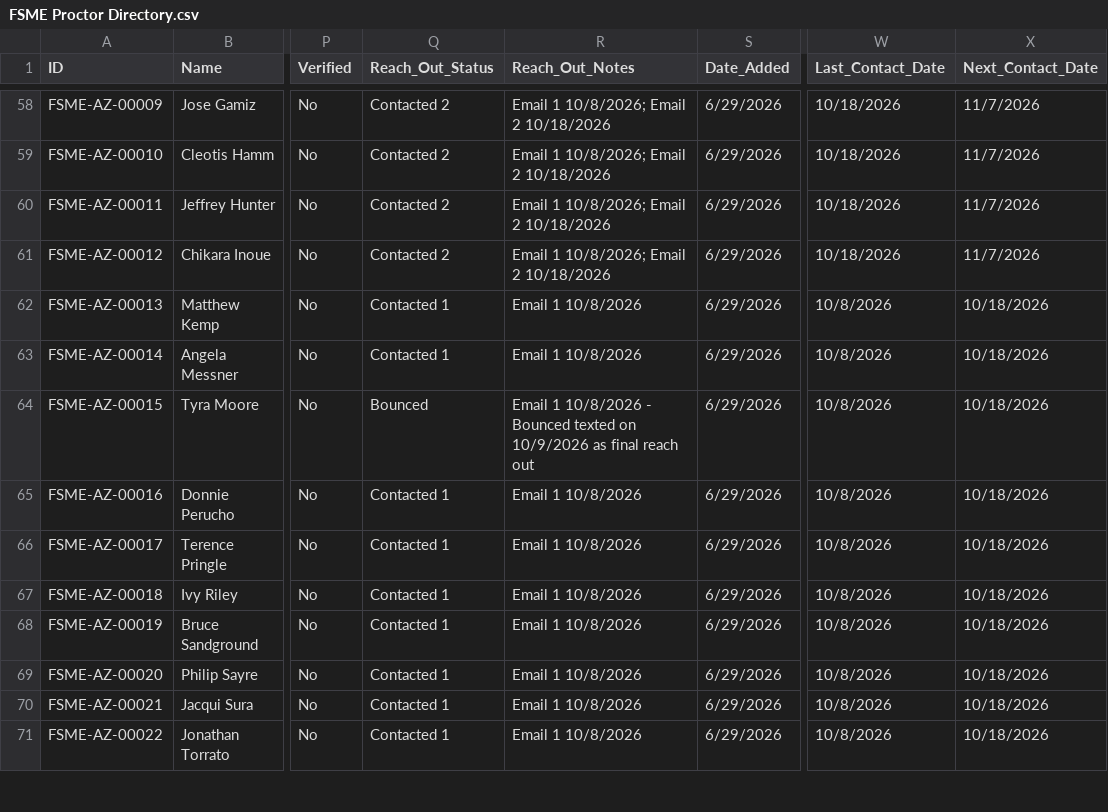
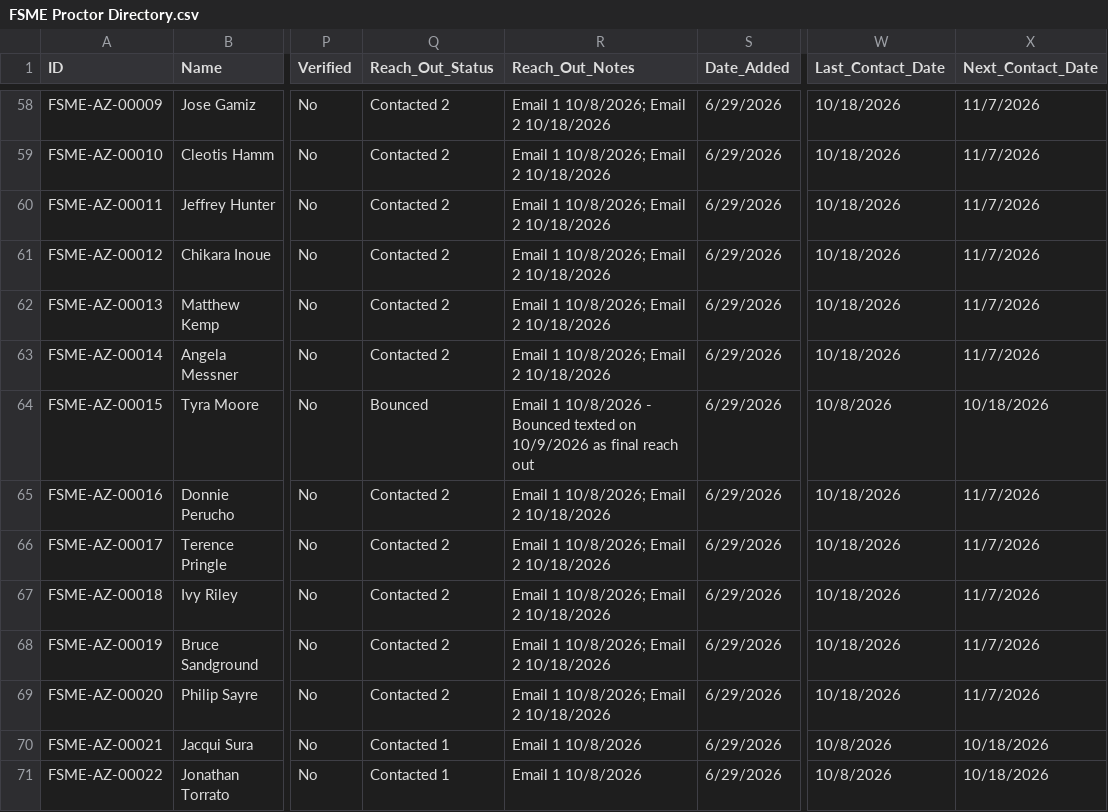
Before and after one commit to novernmanagement-coder/FSME-Tools, a CSV file: FoodSafetyMadeEasy/FSME Proctor Directory.csv, drawn as a sheet; only a part is shown, gaps mark what is left out; the diff names each change by its address in the sheet, - before the commit and + after, or states it on an @@ line.

Commit message:
Outreach: 7 emails sent

```diff
--- a/FoodSafetyMadeEasy/FSME Proctor Directory.csv
+++ b/FoodSafetyMadeEasy/FSME Proctor Directory.csv
-Q62:Q63 (Reach_Out_Status): Contacted 1
+Q62:Q63 (Reach_Out_Status): Contacted 2
-R62:R63 (Reach_Out_Notes): Email 1 10/8/2026
+R62:R63 (Reach_Out_Notes): Email 1 10/8/2026; Email 2 10/18/2026
-W62:W63 (Last_Contact_Date): 10/8/2026
+W62:W63 (Last_Contact_Date): 10/18/2026
-X62:X63 (Next_Contact_Date): 10/18/2026
+X62:X63 (Next_Contact_Date): 11/7/2026
-Q65:Q69 (Reach_Out_Status): Contacted 1
+Q65:Q69 (Reach_Out_Status): Contacted 2
-R65:R69 (Reach_Out_Notes): Email 1 10/8/2026
+R65:R69 (Reach_Out_Notes): Email 1 10/8/2026; Email 2 10/18/2026
-W65:W69 (Last_Contact_Date): 10/8/2026
+W65:W69 (Last_Contact_Date): 10/18/2026
-X65:X69 (Next_Contact_Date): 10/18/2026
+X65:X69 (Next_Contact_Date): 11/7/2026
```
